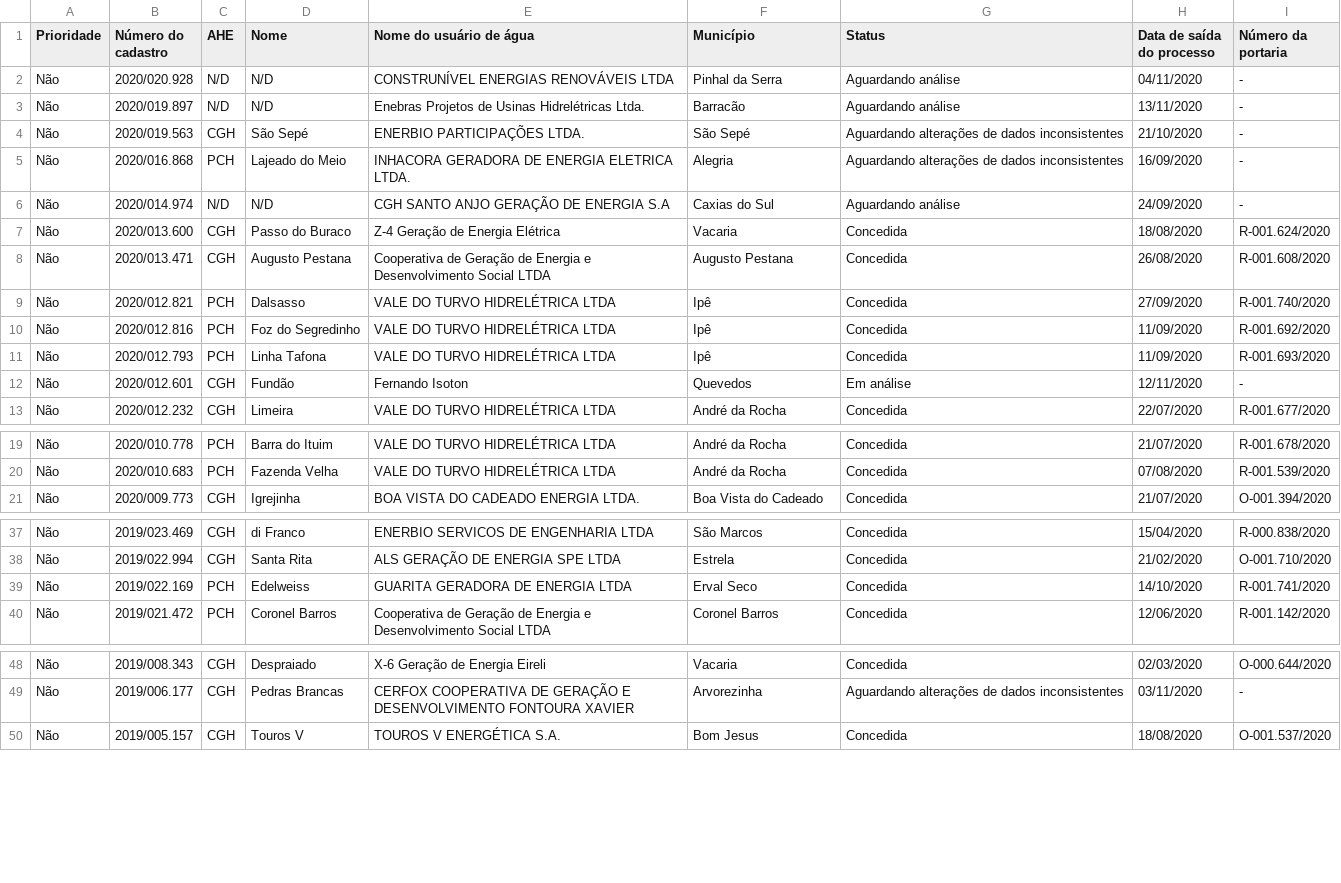
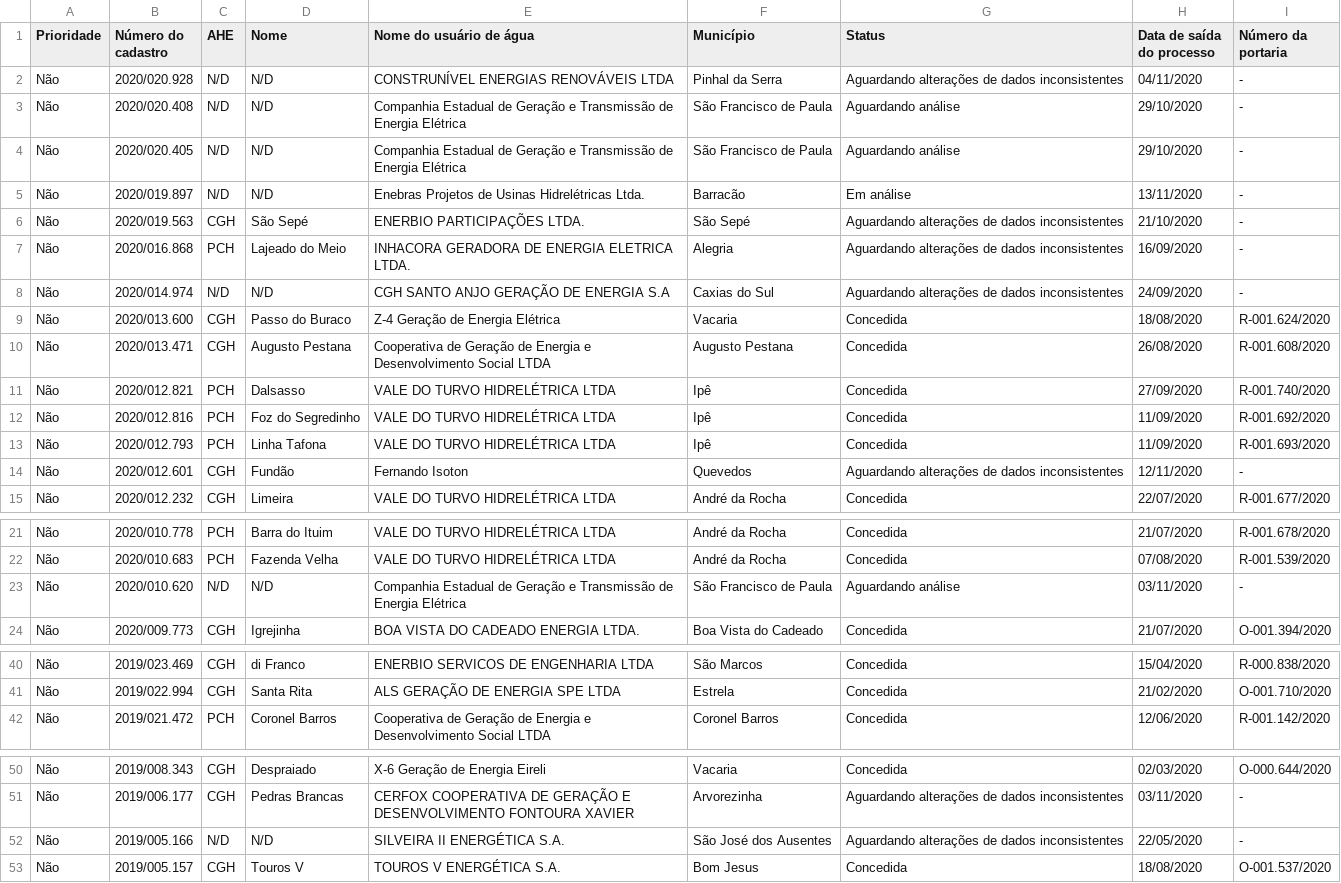
Before and after one commit to robertorolo/KML_from_SIOUT_csv, a CSV file: tabelas/nomes_dumped.csv, drawn as a sheet; only a part is shown, gaps mark what is left out; removed rows and columns are numbered as before the commit, all else as after; the diff covers the shown part only; the diff names each change by its address in the sheet, - before the commit and + after, or states it on an @@ line.

Commit message:
status

```diff
--- a/tabelas/nomes_dumped.csv
+++ b/tabelas/nomes_dumped.csv
-G2 (Status): Aguardando análise
+G2 (Status): Aguardando alterações de dados inconsistentes
+row 3: Não | 2020/020.408 | N/D | N/D | Companhia Estadual de Geração e Transmissão de Energia Elétrica | São Francisco de Paula | Aguardando análise | 29/10/2020 | -
+row 4: Não | 2020/020.405 | N/D | N/D | Companhia Estadual de Geração e Transmissão de Energia Elétrica | São Francisco de Paula | Aguardando análise | 29/10/2020 | -
-G5 (Status): Aguardando análise
+G5 (Status): Em análise
-G8 (Status): Aguardando análise
+G8 (Status): Aguardando alterações de dados inconsistentes
-G14 (Status): Em análise
+G14 (Status): Aguardando alterações de dados inconsistentes
+row 23: Não | 2020/010.620 | N/D | N/D | Companhia Estadual de Geração e Transmissão de Energia Elétrica | São Francisco de Paula | Aguardando análise | 03/11/2020 | -
-row 39: Não | 2019/022.169 | PCH | Edelweiss | GUARITA GERADORA DE ENERGIA LTDA | Erval Seco | Concedida | 14/10/2020 | R-001.741/2020
+row 52: Não | 2019/005.166 | N/D | N/D | SILVEIRA II ENERGÉTICA S.A. | São José dos Ausentes | Aguardando alterações de dados inconsistentes | 22/05/2020 | -
```
Also changed, not shown: 8 edited cells elsewhere in this file, 4 other files.
